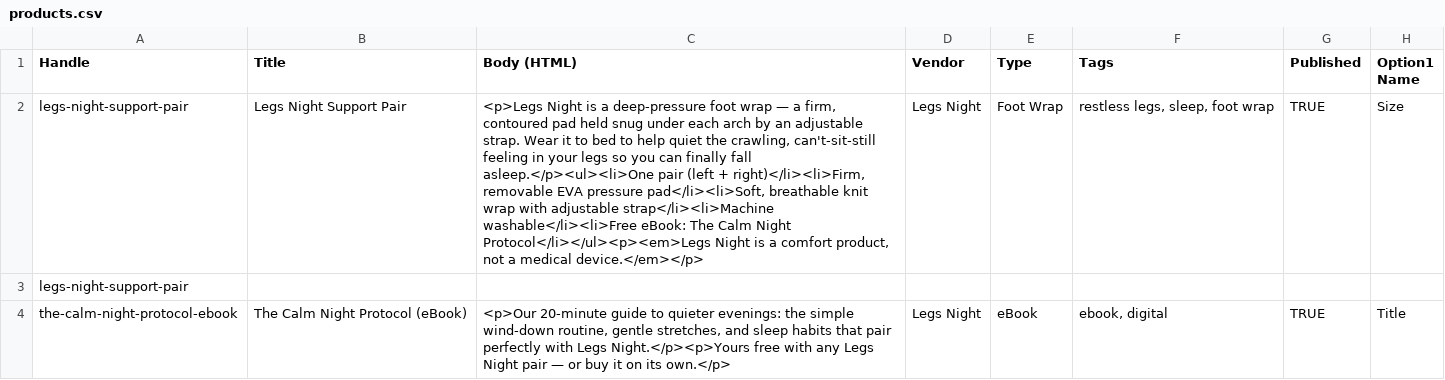
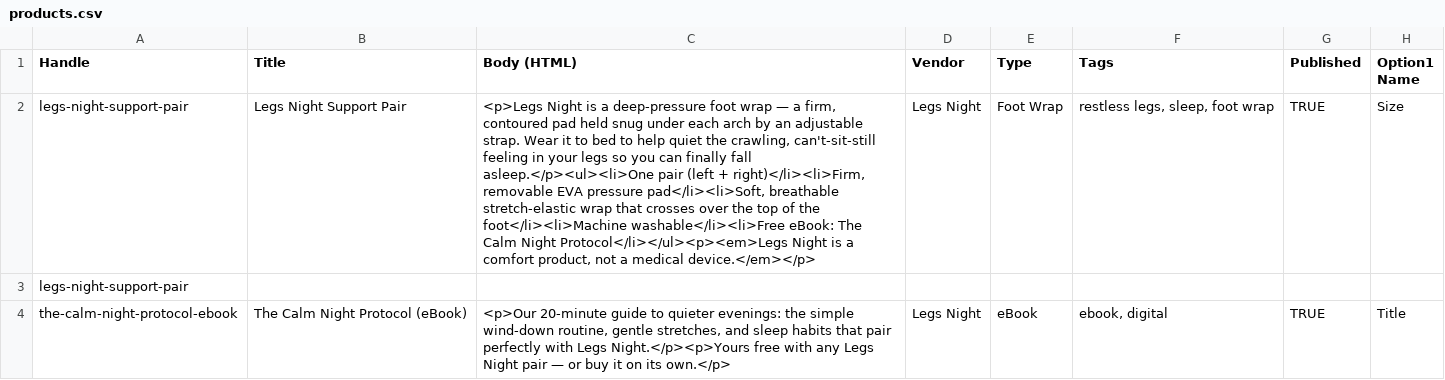
Before and after one commit to haroon7290/legs, a CSV file: import/products.csv, drawn as a sheet; only a part is shown; the diff names each change by its address in the sheet, - before the commit and + after, or states it on an @@ line.

```diff
--- a/import/products.csv
+++ b/import/products.csv
-C2 (Body (HTML)): …pad</li><li>Soft, breathable knit wrap with adjustable strap</li><li>Machine washable</li><li>Free eBook:…
+C2 (Body (HTML)): …pad</li><li>Soft, breathable stretch-elastic wrap that crosses over the top of the foot</li><li>Machine washable</li><li>Free eBook:…
```
Also changed, not shown: 40 other files.
